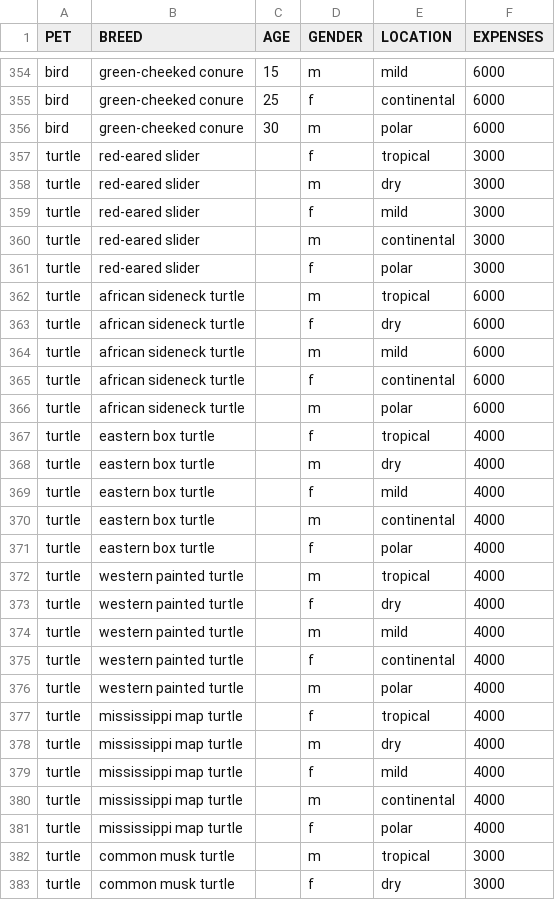
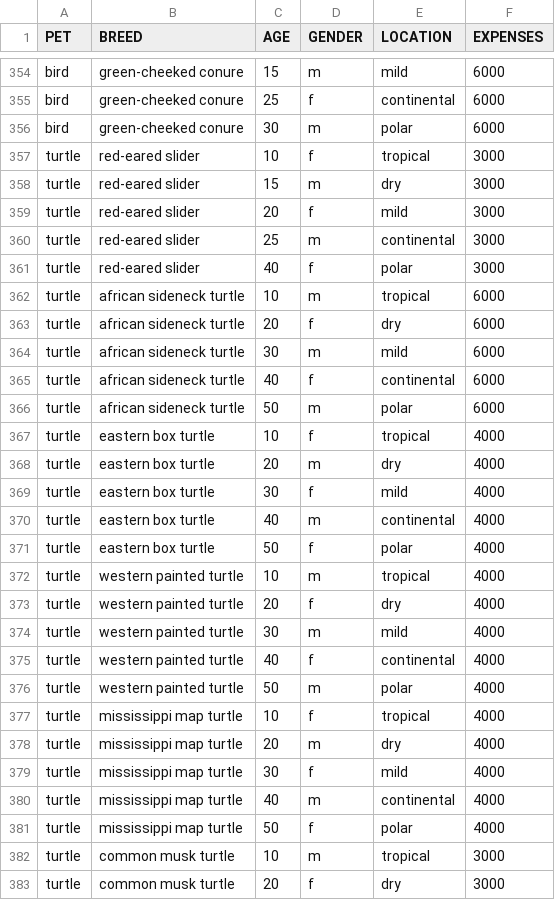
Before and after one commit to 0sigma101/CompatiblityChecker_Solch, a CSV file: dataset.csv, drawn as a sheet; only a part is shown, gaps mark what is left out; the diff covers the shown part only; the diff names each change by its address in the sheet, - before the commit and + after, or states it on an @@ line.

Commit message:
srijena_update

```diff
--- a/dataset.csv
+++ b/dataset.csv
-C357 (AGE): (empty)
+C357 (AGE): 10
-C358 (AGE): (empty)
+C358 (AGE): 15
-C359 (AGE): (empty)
+C359 (AGE): 20
-C360 (AGE): (empty)
+C360 (AGE): 25
-C361 (AGE): (empty)
+C361 (AGE): 40
-C362 (AGE): (empty)
+C362 (AGE): 10
-C363 (AGE): (empty)
+C363 (AGE): 20
-C364 (AGE): (empty)
+C364 (AGE): 30
-C365 (AGE): (empty)
+C365 (AGE): 40
-C366 (AGE): (empty)
+C366 (AGE): 50
-C367 (AGE): (empty)
+C367 (AGE): 10
-C368 (AGE): (empty)
+C368 (AGE): 20
-C369 (AGE): (empty)
+C369 (AGE): 30
-C370 (AGE): (empty)
+C370 (AGE): 40
-C371 (AGE): (empty)
+C371 (AGE): 50
-C372 (AGE): (empty)
+C372 (AGE): 10
-C373 (AGE): (empty)
+C373 (AGE): 20
-C374 (AGE): (empty)
+C374 (AGE): 30
-C375 (AGE): (empty)
+C375 (AGE): 40
-C376 (AGE): (empty)
+C376 (AGE): 50
-C377 (AGE): (empty)
+C377 (AGE): 10
-C378 (AGE): (empty)
+C378 (AGE): 20
-C379 (AGE): (empty)
+C379 (AGE): 30
-C380 (AGE): (empty)
+C380 (AGE): 40
-C381 (AGE): (empty)
+C381 (AGE): 50
-C382 (AGE): (empty)
+C382 (AGE): 10
-C383 (AGE): (empty)
+C383 (AGE): 20
```
Also changed, not shown: 108 edited cells elsewhere in this file.
